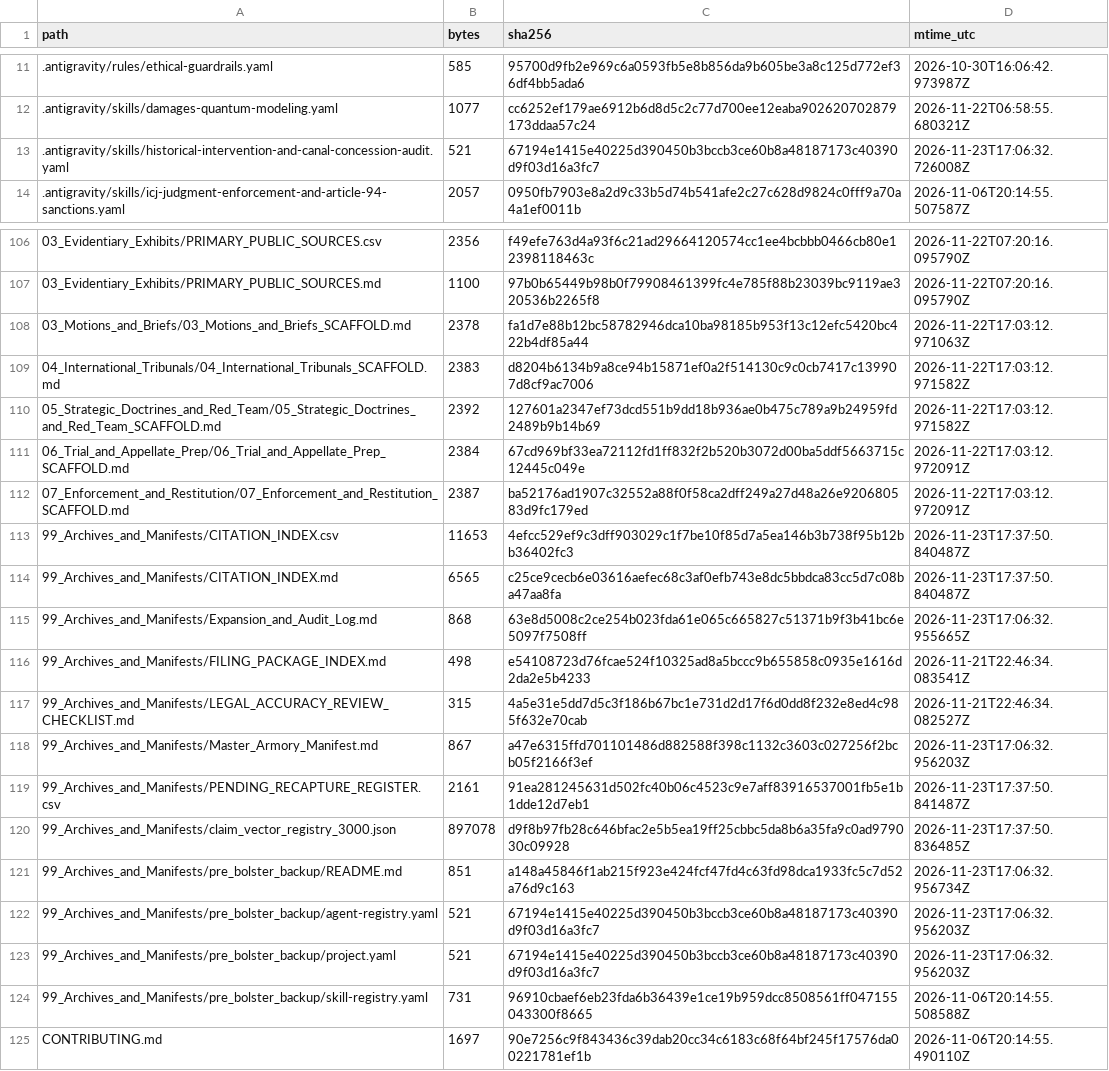
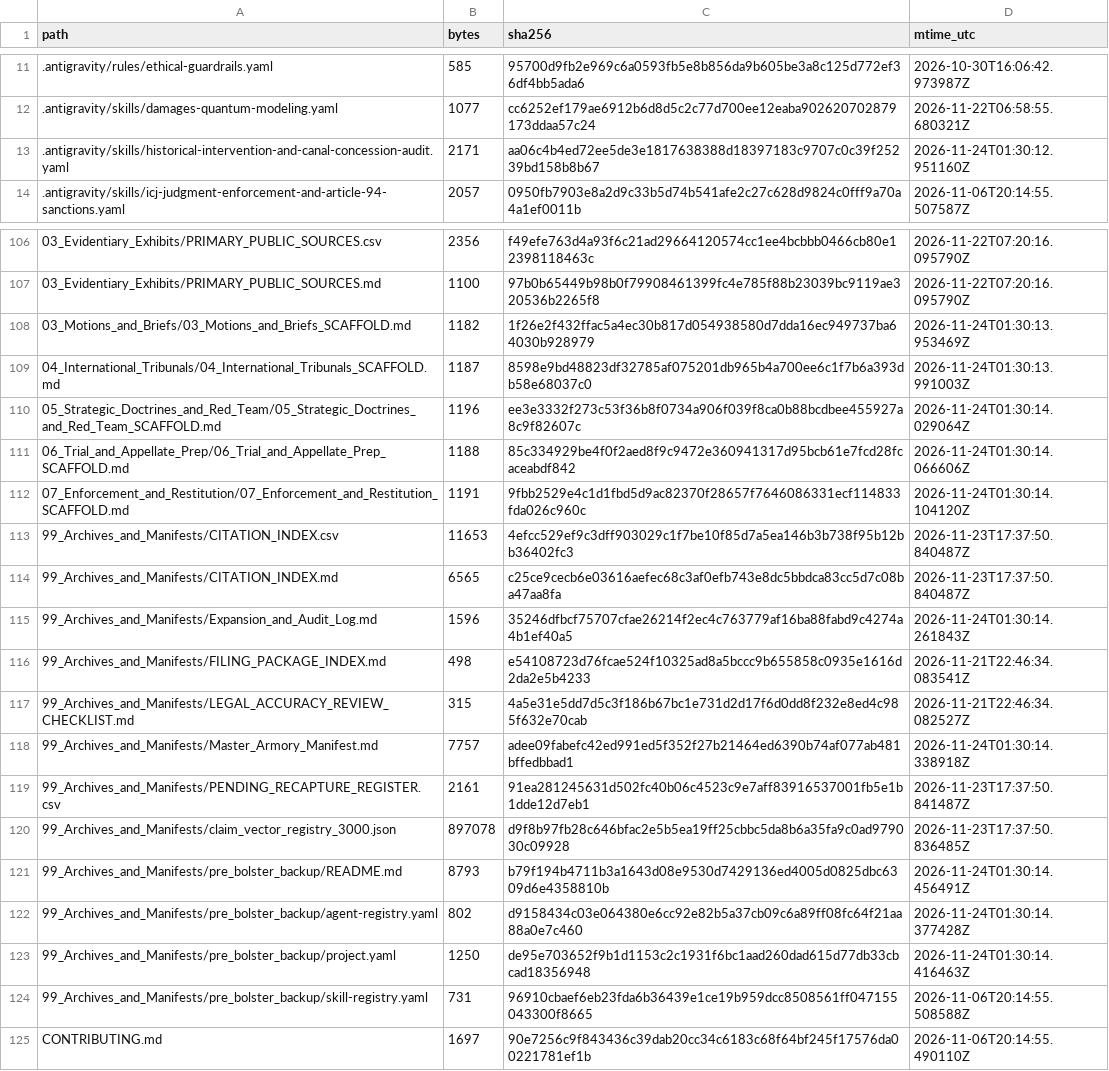
Before and after one commit to GlobalRestitutionAlliance/turtle-island-us-ok-modoc-nation-master-litigation, a CSV file: 99_Archives_and_Manifests/MANIFEST_SHA256.csv, drawn as a sheet; only a part is shown, gaps mark what is left out; the diff covers the shown part only.

Commit message:
REVERTED DUE TO UNPROMPTED MASS J3WFICATED DATA CORRUPTION BY COMPROMISED BIASED LLM/ARTIFICIAL INTELLIGENCE MODELS

```diff
--- a/99_Archives_and_Manifests/MANIFEST_SHA256.csv
+++ b/99_Archives_and_Manifests/MANIFEST_SHA256.csv
@@ -12,3 +12,3 @@ path,bytes,sha256,mtime_utc
 .antigravity/skills/damages-quantum-modeling.yaml,1077,cc6252ef179ae6912b6d8d5c2c77d700ee12eaba902620702879173ddaa57c24,2026-11-22T06:58:55.680321Z
-.antigravity/skills/historical-intervention-and-canal-concession-audit.yaml,521,67194e1415e40225d390450b3bccb3ce60b8a48187173c40390d9f03d16a3fc7,2026-11-23T17:06:32.726008Z
+.antigravity/skills/historical-intervention-and-canal-concession-audit.yaml,2171,aa06c4b4ed72ee5de3e1817638388d18397183c9707c0c39f25239bd158b8b67,2026-11-24T01:30:12.951160Z
 .antigravity/skills/icj-judgment-enforcement-and-article-94-sanctions.yaml,2057,0950fb7903e8a2d9c33b5d74b541afe2c27c628d9824c0fff9a70a4a1ef0011b,2026-11-06T20:14:55.507587Z
@@ -107,18 +107,18 @@ path,bytes,sha256,mtime_utc
 03_Evidentiary_Exhibits/PRIMARY_PUBLIC_SOURCES.md,1100,97b0b65449b98b0f79908461399fc4e785f88b23039bc9119ae320536b2265f8,2026-11-22T07:20:16.095790Z
-03_Motions_and_Briefs/03_Motions_and_Briefs_SCAFFOLD.md,2378,fa1d7e88b12bc58782946dca10ba98185b953f13c12efc5420bc422b4df85a44,2026-11-22T17:03:12.971063Z
-04_International_Tribunals/04_International_Tribunals_SCAFFOLD.md,2383,d8204b6134b9a8ce94b15871ef0a2f514130c9c0cb7417c139907d8cf9ac7006,2026-11-22T17:03:12.971582Z
-05_Strategic_Doctrines_and_Red_Team/05_Strategic_Doctrines_and_Red_Team_SCAFFOLD.md,2392,127601a2347ef73dcd551b9dd18b936ae0b475c789a9b24959fd2489b9b14b69,2026-11-22T17:03:12.971582Z
-06_Trial_and_Appellate_Prep/06_Trial_and_Appellate_Prep_SCAFFOLD.md,2384,67cd969bf33ea72112fd1ff832f2b520b3072d00ba5ddf5663715c12445c049e,2026-11-22T17:03:12.972091Z
-07_Enforcement_and_Restitution/07_Enforcement_and_Restitution_SCAFFOLD.md,2387,ba52176ad1907c32552a88f0f58ca2dff249a27d48a26e920680583d9fc179ed,2026-11-22T17:03:12.972091Z
+03_Motions_and_Briefs/03_Motions_and_Briefs_SCAFFOLD.md,1182,1f26e2f432ffac5a4ec30b817d054938580d7dda16ec949737ba64030b928979,2026-11-24T01:30:13.953469Z
+04_International_Tribunals/04_International_Tribunals_SCAFFOLD.md,1187,8598e9bd48823df32785af075201db965b4a700ee6c1f7b6a393db58e68037c0,2026-11-24T01:30:13.991003Z
+05_Strategic_Doctrines_and_Red_Team/05_Strategic_Doctrines_and_Red_Team_SCAFFOLD.md,1196,ee3e3332f273c53f36b8f0734a906f039f8ca0b88bcdbee455927a8c9f82607c,2026-11-24T01:30:14.029064Z
+06_Trial_and_Appellate_Prep/06_Trial_and_Appellate_Prep_SCAFFOLD.md,1188,85c334929be4f0f2aed8f9c9472e360941317d95bcb61e7fcd28fcaceabdf842,2026-11-24T01:30:14.066606Z
+07_Enforcement_and_Restitution/07_Enforcement_and_Restitution_SCAFFOLD.md,1191,9fbb2529e4c1d1fbd5d9ac82370f28657f7646086331ecf114833fda026c960c,2026-11-24T01:30:14.104120Z
 99_Archives_and_Manifests/CITATION_INDEX.csv,11653,4efcc529ef9c3dff903029c1f7be10f85d7a5ea146b3b738f95b12bb36402fc3,2026-11-23T17:37:50.840487Z
 99_Archives_and_Manifests/CITATION_INDEX.md,6565,c25ce9cecb6e03616aefec68c3af0efb743e8dc5bbdca83cc5d7c08ba47aa8fa,2026-11-23T17:37:50.840487Z
-99_Archives_and_Manifests/Expansion_and_Audit_Log.md,868,63e8d5008c2ce254b023fda61e065c665827c51371b9f3b41bc6e5097f7508ff,2026-11-23T17:06:32.955665Z
+99_Archives_and_Manifests/Expansion_and_Audit_Log.md,1596,35246dfbcf75707cfae26214f2ec4c763779af16ba88fabd9c4274a4b1ef40a5,2026-11-24T01:30:14.261843Z
 99_Archives_and_Manifests/FILING_PACKAGE_INDEX.md,498,e54108723d76fcae524f10325ad8a5bccc9b655858c0935e1616d2da2e5b4233,2026-11-21T22:46:34.083541Z
 99_Archives_and_Manifests/LEGAL_ACCURACY_REVIEW_CHECKLIST.md,315,4a5e31e5dd7d5c3f186b67bc1e731d2d17f6d0dd8f232e8ed4c985f632e70cab,2026-11-21T22:46:34.082527Z
-99_Archives_and_Manifests/Master_Armory_Manifest.md,867,a47e6315ffd701101486d882588f398c1132c3603c027256f2bcb05f2166f3ef,2026-11-23T17:06:32.956203Z
+99_Archives_and_Manifests/Master_Armory_Manifest.md,7757,adee09fabefc42ed991ed5f352f27b21464ed6390b74af077ab481bffedbbad1,2026-11-24T01:30:14.338918Z
 99_Archives_and_Manifests/PENDING_RECAPTURE_REGISTER.csv,2161,91ea281245631d502fc40b06c4523c9e7aff83916537001fb5e1b1dde12d7eb1,2026-11-23T17:37:50.841487Z
 99_Archives_and_Manifests/claim_vector_registry_3000.json,897078,d9f8b97fb28c646bfac2e5b5ea19ff25cbbc5da8b6a35fa9c0ad979030c09928,2026-11-23T17:37:50.836485Z
-99_Archives_and_Manifests/pre_bolster_backup/README.md,851,a148a45846f1ab215f923e424fcf47fd4c63fd98dca1933fc5c7d52a76d9c163,2026-11-23T17:06:32.956734Z
-99_Archives_and_Manifests/pre_bolster_backup/agent-registry.yaml,521,67194e1415e40225d390450b3bccb3ce60b8a48187173c40390d9f03d16a3fc7,2026-11-23T17:06:32.956203Z
-99_Archives_and_Manifests/pre_bolster_backup/project.yaml,521,67194e1415e40225d390450b3bccb3ce60b8a48187173c40390d9f03d16a3fc7,2026-11-23T17:06:32.956203Z
+99_Archives_and_Manifests/pre_bolster_backup/README.md,8793,b79f194b4711b3a1643d08e9530d7429136ed4005d0825dbc6309d6e4358810b,2026-11-24T01:30:14.456491Z
+99_Archives_and_Manifests/pre_bolster_backup/agent-registry.yaml,802,d9158434c03e064380e6cc92e82b5a37cb09c6a89ff08fc64f21aa88a0e7c460,2026-11-24T01:30:14.377428Z
+99_Archives_and_Manifests/pre_bolster_backup/project.yaml,1250,de95e703652f9b1d1153c2c1931f6bc1aad260dad615d77db33cbcad18356948,2026-11-24T01:30:14.416463Z
 99_Archives_and_Manifests/pre_bolster_backup/skill-registry.yaml,731,96910cbaef6eb23fda6b36439e1ce19b959dcc8508561ff047155043300f8665,2026-11-06T20:14:55.508588Z
```
Also changed, not shown: 77 edited cells elsewhere in this file, 37 other files.
